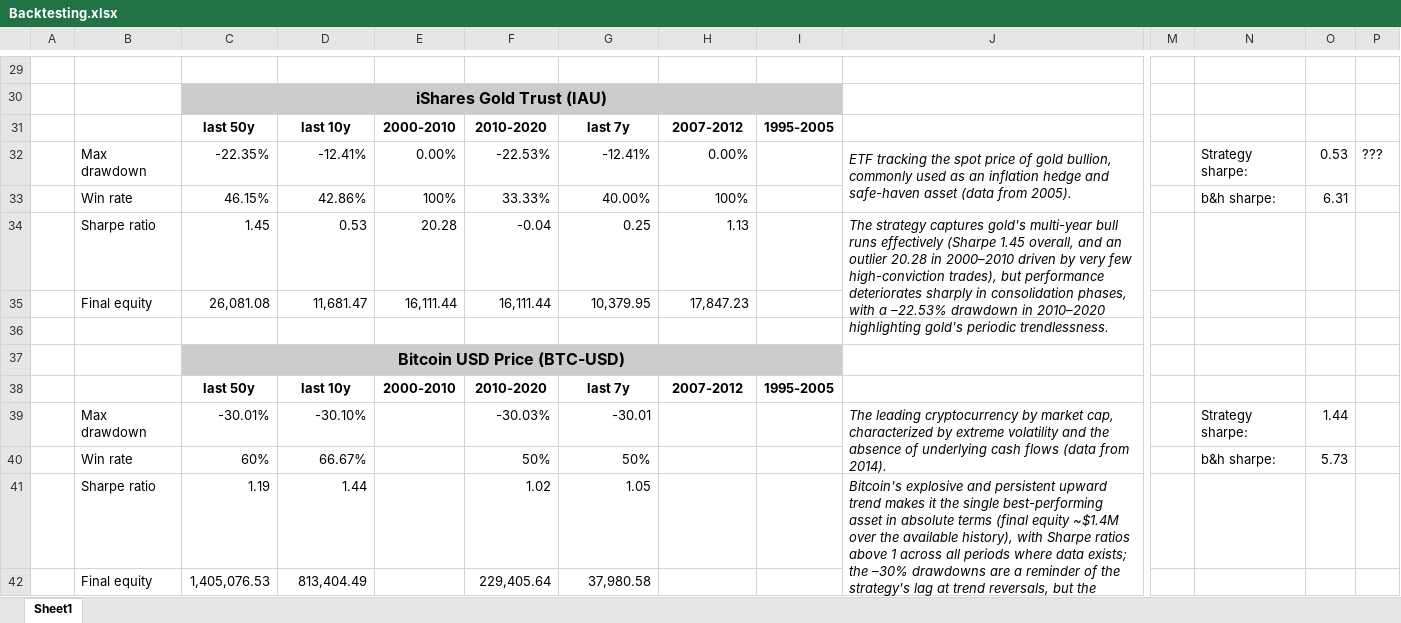
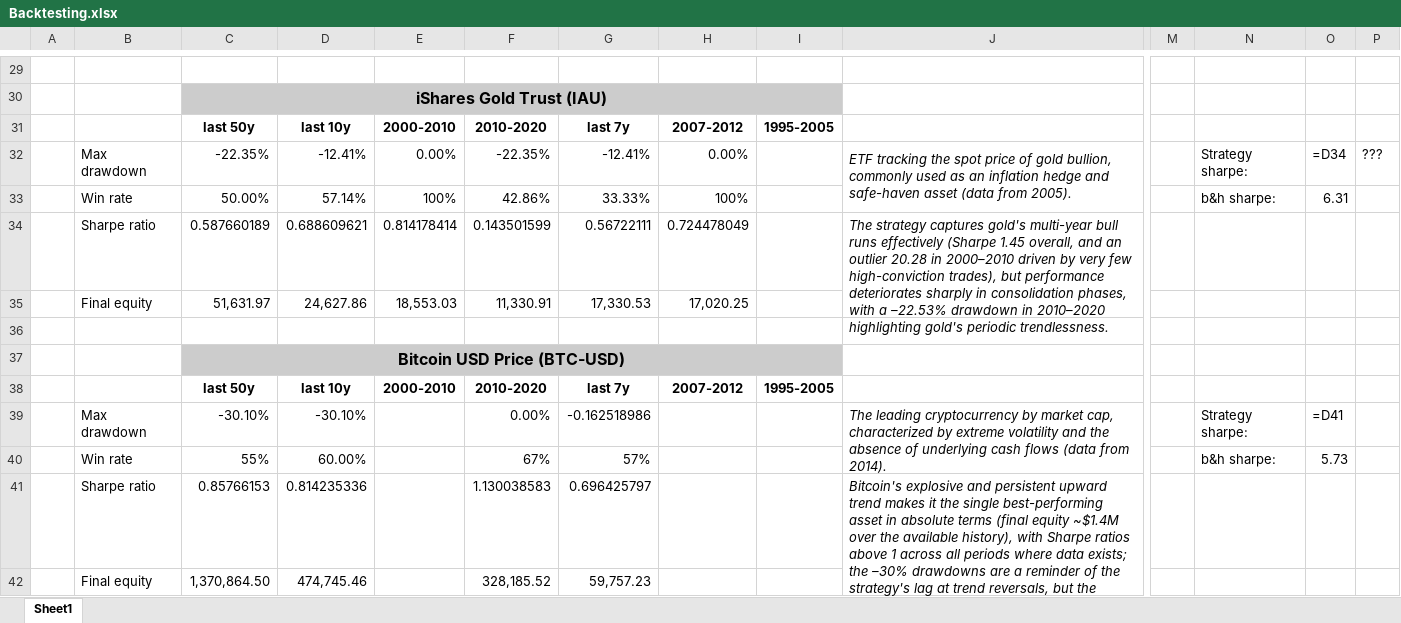
Before and after one commit to CarloFeliceCardon/sma-crossover-backtester, an Excel workbook: Backtesting.xlsx, sheet Sheet1, drawn as a sheet; only a part is shown, gaps mark what is left out; values as stored, in another font and other column widths than the file's, no borders; formulas without a stored value are shown as written; removed rows and columns are numbered as before the commit, all else as after; rows hold the shown columns only; the diff covers the shown part only; the diff names each change by its address in the sheet, - before the commit and + after, or states it on an @@ line.

```diff
--- a/Backtesting.xlsx (sheet Sheet1)
+++ b/Backtesting.xlsx (sheet Sheet1)
-F32: -22.53%
+F32: -22.35%
-O32: 0.53
+O32: =D34
-C33: 46.15%
+C33: 50.00%
-D33: 42.86%
+D33: 57.14%
-F33: 33.33%
+F33: 42.86%
-G33: 40.00%
+G33: 33.33%
-row 34:  | Sharpe ratio | 1.45 | 0.53 | 20.28 | -0.04 | 0.25 | 1.13 |  | The strategy captures gold's multi-year bull runs effectively (Sharpe 1.45 overall, and an outlier 20.28 in 2000–2010 driven by very few high-conviction trades), but performance deteriorates sharply in consolidation phases, with a –22.53% drawdown in 2010–2020 highlighting gold's periodic trendlessness.
-row 35:  | Final equity | 26,081.08 | 11,681.47 | 16,111.44 | 16,111.44 | 10,379.95 | 17,847.23
+row 34:  | Sharpe ratio | 0.587660189 | 0.688609621 | 0.814178414 | 0.143501599 | 0.56722111 | 0.724478049 |  | The strategy captures gold's multi-year bull runs effectively (Sharpe 1.45 overall, and an outlier 20.28 in 2000–2010 driven by very few high-conviction trades), but performance deteriorates sharply in consolidation phases, with a –22.53% drawdown in 2010–2020 highlighting gold's periodic trendlessness.
+row 35:  | Final equity | 51,631.97 | 24,627.86 | 18,553.03 | 11,330.91 | 17,330.53 | 17,020.25
-C39: -30.01%
+C39: -30.10%
-F39: -30.03%
+F39: 0.00%
-G39: -30.01
+G39: -0.162518986
-O39: 1.44
+O39: =D41
-row 40:  | Win rate | 60% | 66.67% |  | 50% | 50% |  |  |  |  | b&h sharpe: | 5.73
-row 41:  | Sharpe ratio | 1.19 | 1.44 |  | 1.02 | 1.05 |  |  | Bitcoin's explosive and persistent upward trend makes it the single best-performing asset in absolute terms (final equity ~$1.4M over the available history), with Sharpe ratios above 1 across all periods where data exists; the –30% drawdowns are a reminder of the strategy's lag at trend reversals, but the overall picture is that BTC rewards trend-following more than any other asset in this sample.
-row 42:  | Final equity | 1,405,076.53 | 813,404.49 |  | 229,405.64 | 37,980.58
+row 40:  | Win rate | 55% | 60.00% |  | 67% | 57% |  |  |  |  | b&h sharpe: | 5.73
+row 41:  | Sharpe ratio | 0.85766153 | 0.814235336 |  | 1.130038583 | 0.696425797 |  |  | Bitcoin's explosive and persistent upward trend makes it the single best-performing asset in absolute terms (final equity ~$1.4M over the available history), with Sharpe ratios above 1 across all periods where data exists; the –30% drawdowns are a reminder of the strategy's lag at trend reversals, but the overall picture is that BTC rewards trend-following more than any other asset in this sample.
+row 42:  | Final equity | 1,370,864.50 | 474,745.46 |  | 328,185.52 | 59,757.23
```
Also changed, not shown: 11 added rows, 11 removed rows and 12 edited cells elsewhere in this sheet, charts or pictures.
